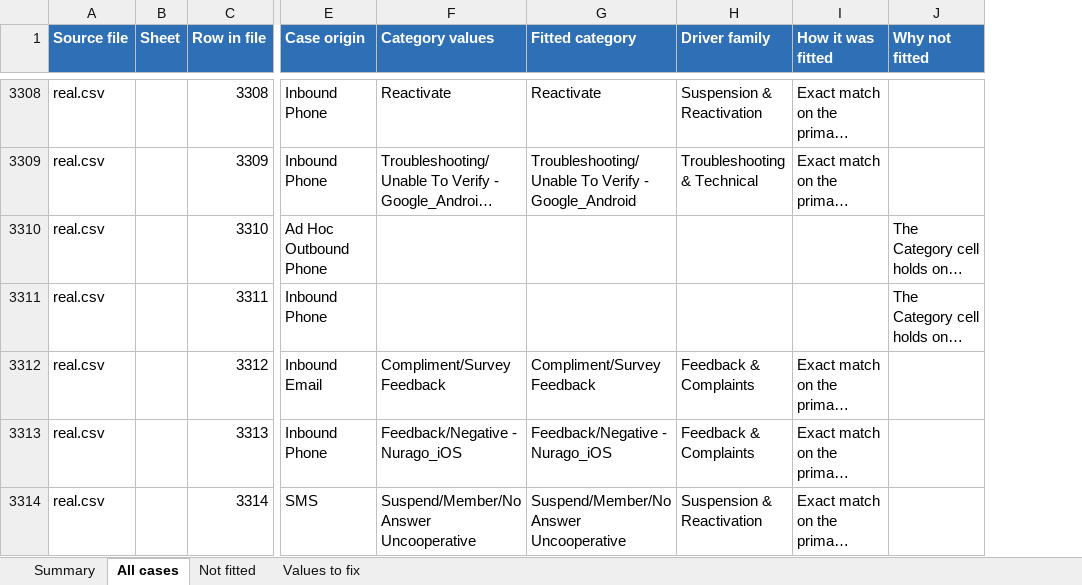
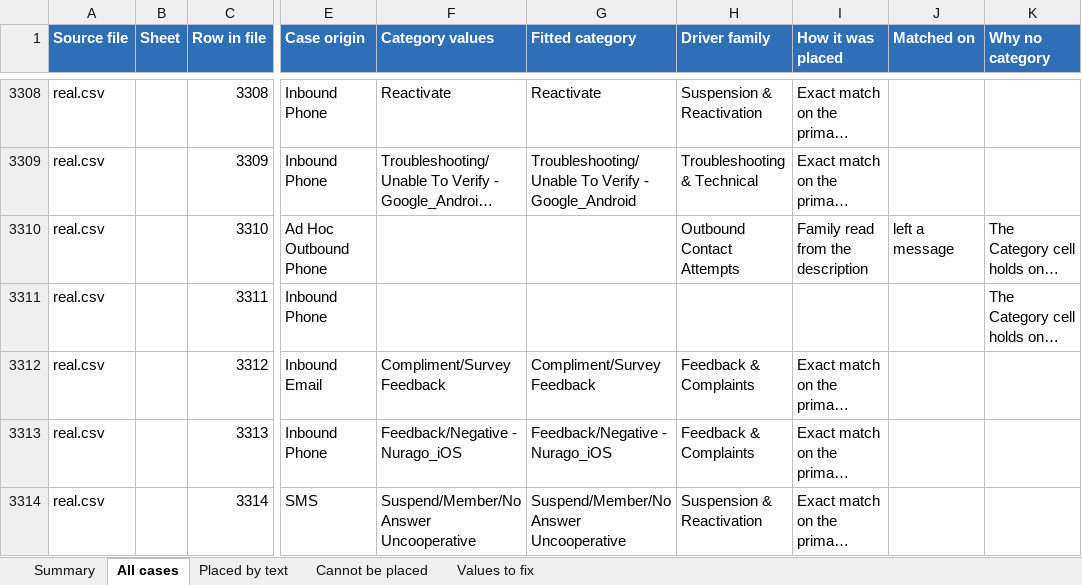
Before and after one commit to AlexM189/test, an Excel workbook: panelist-report/out/category-fit.xlsx, sheet All cases, drawn as a sheet; only a part is shown, gaps mark what is left out; long unchanged cells end in …; values as stored, in another font and other column widths than the file's, no borders; addresses are those after the commit; the diff covers the shown part only; the diff names each change by its address in the sheet, - before the commit and + after, or states it on an @@ line.

```diff
--- a/panelist-report/out/category-fit.xlsx (sheet All cases)
+++ b/panelist-report/out/category-fit.xlsx (sheet All cases)
-sheet tab: Not fitted
+sheet tab: Placed by text
+sheet tab: Cannot be placed
+column J (Matched on), row 3310: left a message
-I1: How it was fitted
+I1: How it was placed
-K1: Why not fitted
+K1: Why no category
-H3310 (Driver family): (empty)
+H3310 (Driver family): Outbound Contact Attempts
-I3310 (How it was placed): (empty)
+I3310 (How it was placed): Family read from the description
```
Also changed, not shown: 444 edited cells elsewhere in this sheet, sheet Placed by text, sheet Summary, 12 other files.
